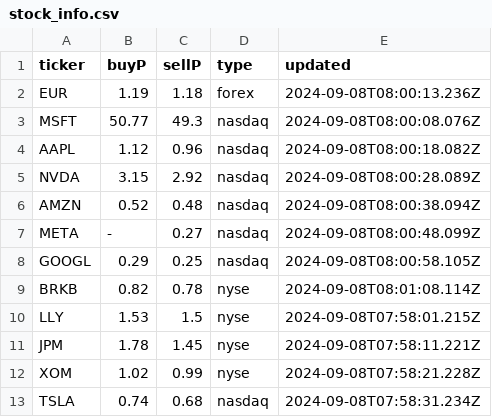
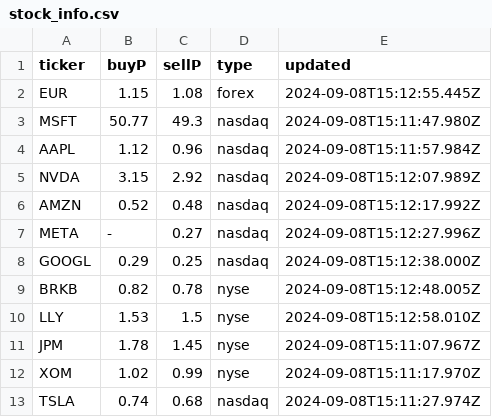
Before and after one commit to Cepumins/LPM, a CSV file: backend/stock_info.csv, drawn as a sheet.

```diff
--- a/backend/stock_info.csv
+++ b/backend/stock_info.csv
@@ -1,13 +1,13 @@
 "ticker","buyP","sellP","type","updated"
-"EUR","1.19","1.18","forex","2024-09-08T08:00:13.236Z"
-"MSFT","50.77","49.3","nasdaq","2024-09-08T08:00:08.076Z"
-"AAPL","1.12","0.96","nasdaq","2024-09-08T08:00:18.082Z"
-"NVDA","3.15","2.92","nasdaq","2024-09-08T08:00:28.089Z"
-"AMZN","0.52","0.48","nasdaq","2024-09-08T08:00:38.094Z"
-"META","-","0.27","nasdaq","2024-09-08T08:00:48.099Z"
-"GOOGL","0.29","0.25","nasdaq","2024-09-08T08:00:58.105Z"
-"BRKB","0.82","0.78","nyse","2024-09-08T08:01:08.114Z"
-"LLY","1.53","1.5","nyse","2024-09-08T07:58:01.215Z"
-"JPM","1.78","1.45","nyse","2024-09-08T07:58:11.221Z"
-"XOM","1.02","0.99","nyse","2024-09-08T07:58:21.228Z"
-"TSLA","0.74","0.68","nasdaq","2024-09-08T07:58:31.234Z"
+"EUR","1.15","1.08","forex","2024-09-08T15:12:55.445Z"
+"MSFT","50.77","49.3","nasdaq","2024-09-08T15:11:47.980Z"
+"AAPL","1.12","0.96","nasdaq","2024-09-08T15:11:57.984Z"
+"NVDA","3.15","2.92","nasdaq","2024-09-08T15:12:07.989Z"
+"AMZN","0.52","0.48","nasdaq","2024-09-08T15:12:17.992Z"
+"META","-","0.27","nasdaq","2024-09-08T15:12:27.996Z"
+"GOOGL","0.29","0.25","nasdaq","2024-09-08T15:12:38.000Z"
+"BRKB","0.82","0.78","nyse","2024-09-08T15:12:48.005Z"
+"LLY","1.53","1.5","nyse","2024-09-08T15:12:58.010Z"
+"JPM","1.78","1.45","nyse","2024-09-08T15:11:07.967Z"
+"XOM","1.02","0.99","nyse","2024-09-08T15:11:17.970Z"
+"TSLA","0.74","0.68","nasdaq","2024-09-08T15:11:27.974Z"
```
Also changed, not shown: backend/sorted_stock_info.csv, backend/stocks.csv, 7 other files.
